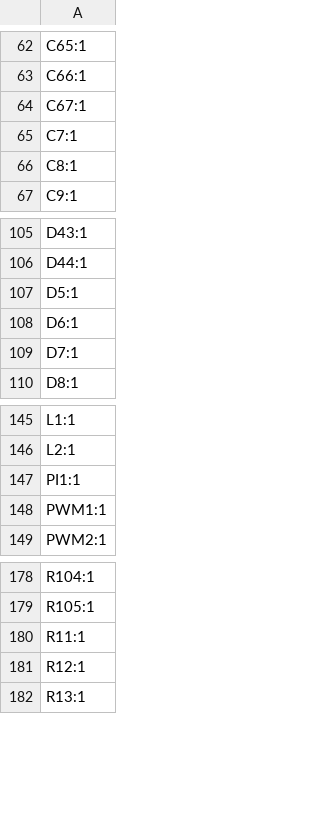
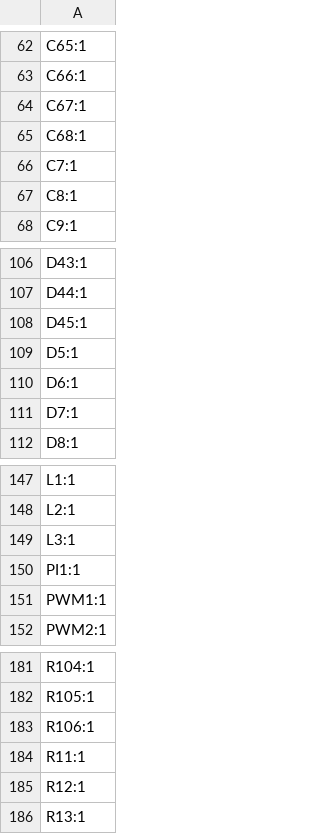
Before and after one commit to joelgoudswaard/sccs, a CSV file: kicad/production/designators.csv, drawn as a sheet; only a part is shown, gaps mark what is left out.

```diff
--- a/kicad/production/designators.csv
+++ b/kicad/production/designators.csv
@@ -64,2 +64,3 @@ C66:1
 C67:1
+C68:1
 C7:1
@@ -106,2 +107,3 @@ D43:1
 D44:1
+D45:1
 D5:1
@@ -146,2 +148,3 @@ L1:1
 L2:1
+L3:1
 PI1:1
@@ -179,2 +182,3 @@ R104:1
 R105:1
+R106:1
 R11:1
```
Also changed, not shown: kicad/production/bom.csv, kicad/production/positions.csv, 16 other files.
